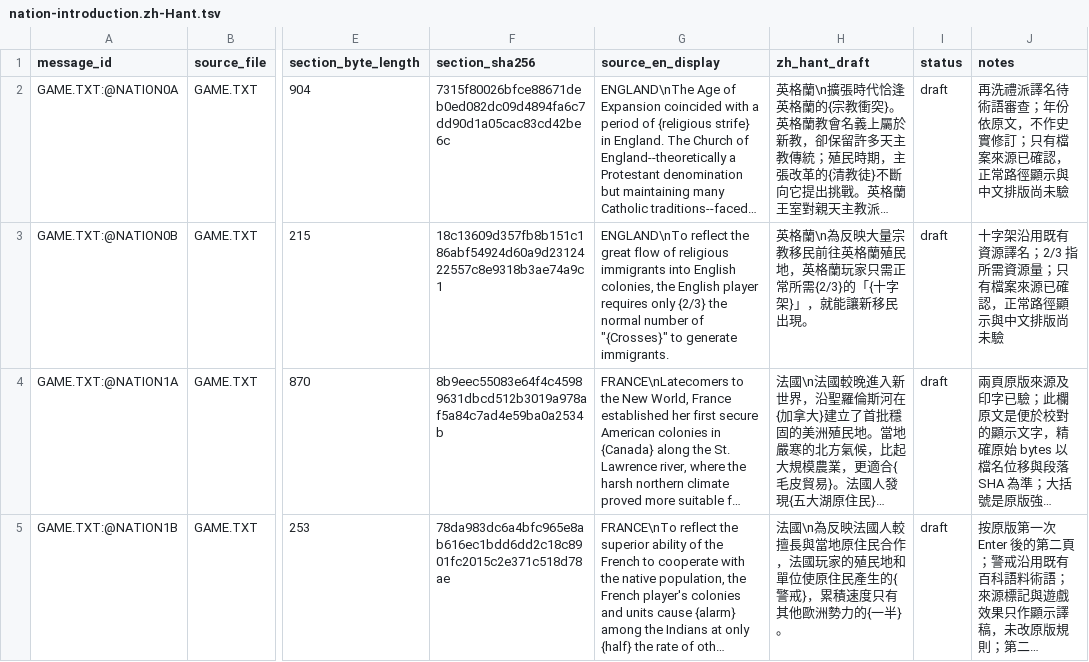
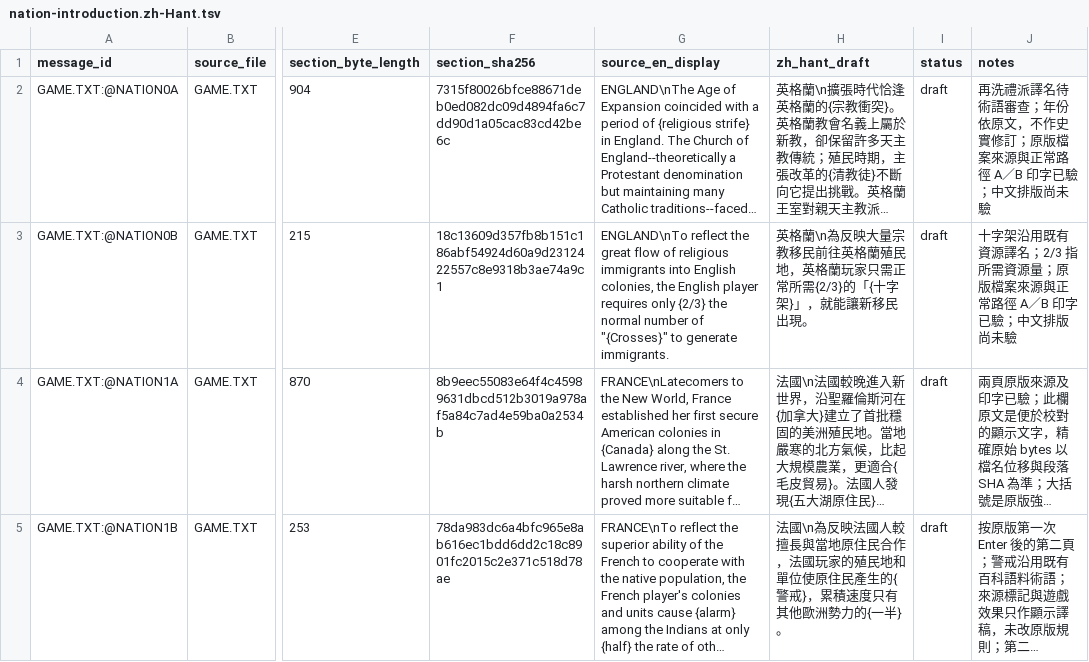
Before and after one commit to wicanr2/colonization_cht, a TSV file: text/nation-introduction.zh-Hant.tsv, drawn as a sheet; only a part is shown, gaps mark what is left out; long unchanged cells end in …; the diff covers the shown part only; the diff names each change by its address in the sheet, - before the commit and + after, or states it on an @@ line.

Commit message:
re: verify four nation introduction player paths

```diff
--- a/text/nation-introduction.zh-Hant.tsv
+++ b/text/nation-introduction.zh-Hant.tsv
-J2 (notes): …實修訂；只有檔案來源已確認，正常路徑顯示與中文排版…
+J2 (notes): …實修訂；原版檔案來源與正常路徑 A／B 印字已驗；中文排版…
-J3 (notes): …資源量；只有檔案來源已確認，正常路徑顯示與中文排版…
+J3 (notes): …資源量；原版檔案來源與正常路徑 A／B 印字已驗；中文排版…
```
Also changed, not shown: 4 edited cells elsewhere in this file, 9 other files.
